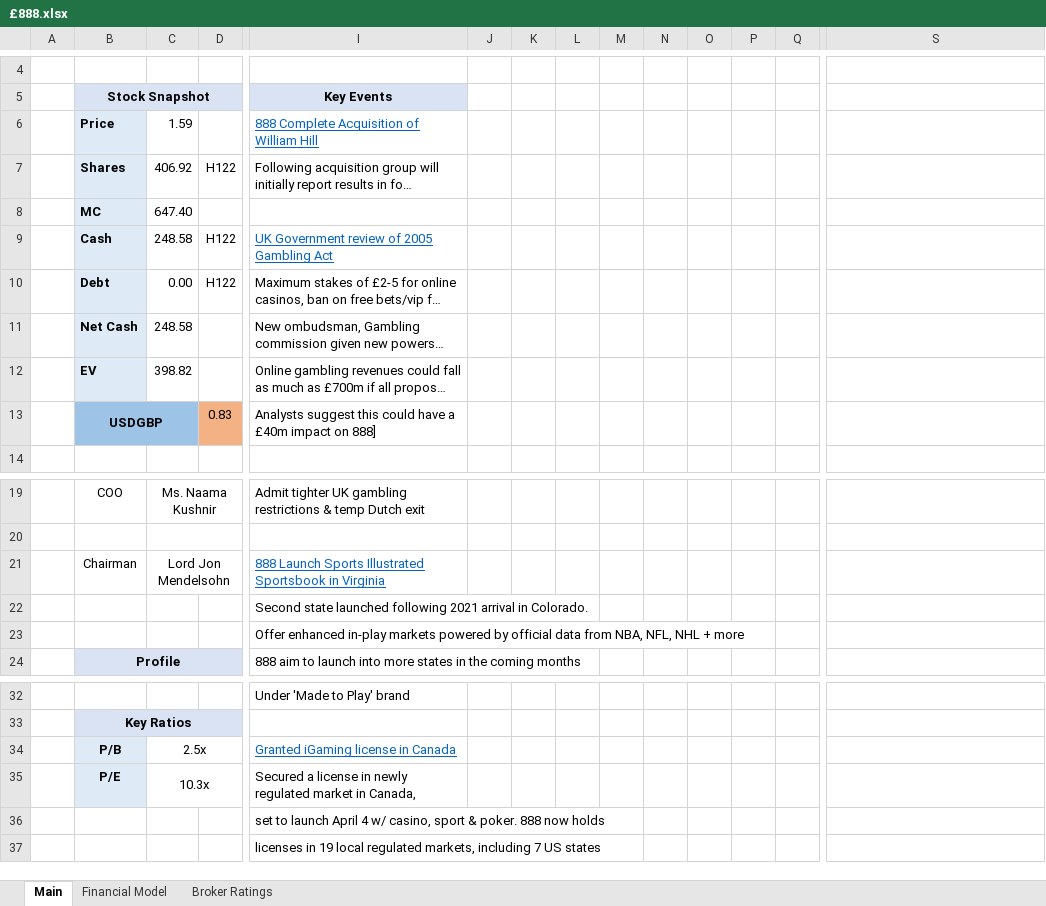
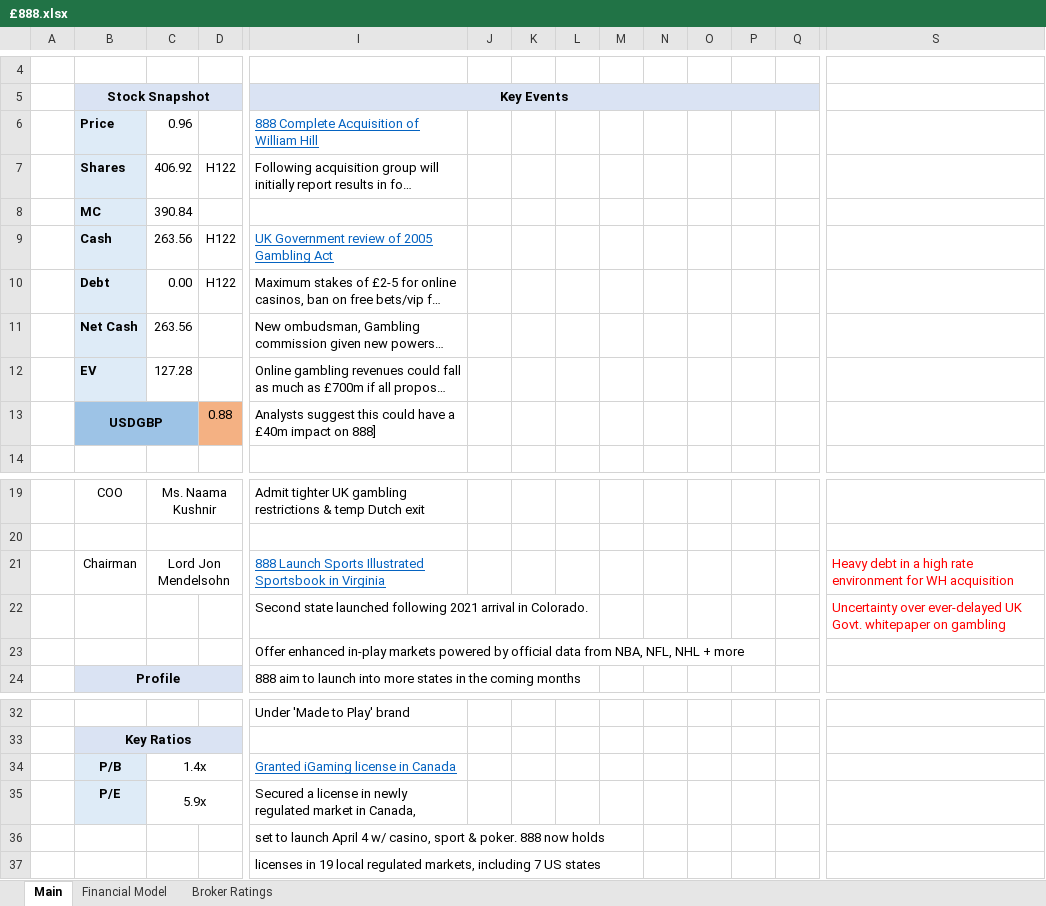
Before and after one commit to Charlie-Hill/Financial-Models, an Excel workbook: £888.xlsx, sheet Main, drawn as a sheet; only a part is shown, gaps mark what is left out; long unchanged cells end in …; values as stored, in another font and other column widths than the file's, no borders; charts and pictures not drawn; the diff names each change by its address in the sheet, - before the commit and + after, or states it on an @@ line.

```diff
--- a/£888.xlsx (sheet Main)
+++ b/£888.xlsx (sheet Main)
+I5:Q5 merged
-J5:Q5 fill: none
+J5:Q5 fill: #DAE3F3
-C6: 1.59
+C6: 0.96
-C8: 647.40
+C8: 390.84
-C9: 248.58
+C9: 263.56
-C11: 248.58
+C11: 263.56
-C12: 398.82
+C12: 127.28
-D13: 0.83
+D13: 0.88
-S21: (empty)
+S21: Heavy debt in a high rate environment for WH acquisition
-S22: (empty)
+S22: Uncertainty over ever-delayed UK Govt. whitepaper on gambling
-C34: 2.5x
+C34: 1.4x
-C35: 10.3x
+C35: 5.9x
```
Also changed, not shown: sheet Financial Model, formulas that keep their value, charts or pictures.
